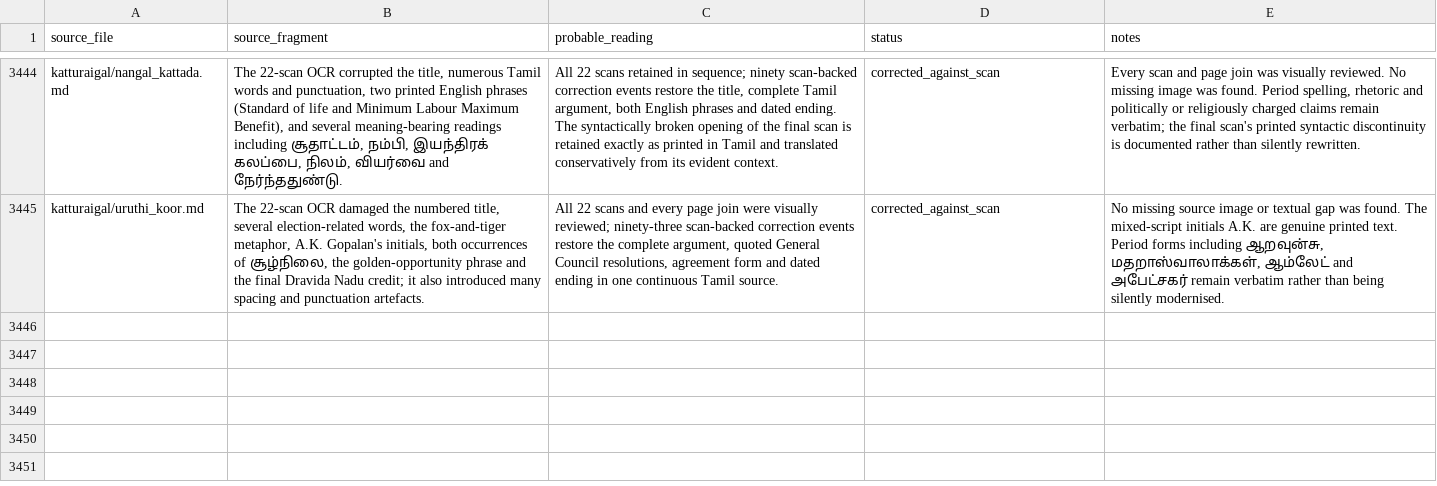
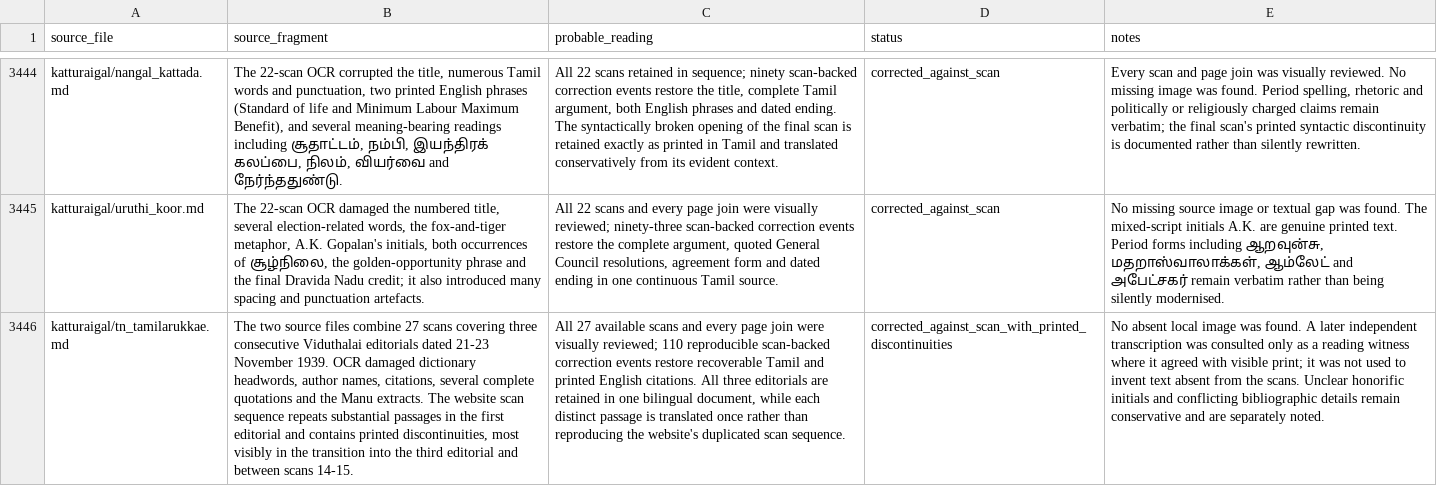
Before and after one commit to pugazg/anna-corpus, a CSV file: outputs/annavin_text_extractor/translated_contents/_translation_state/ocr_concerns.csv, drawn as a sheet; only a part is shown, gaps mark what is left out; the diff names each change by its address in the sheet, - before the commit and + after, or states it on an @@ line.

```diff
--- a/outputs/annavin_text_extractor/translated_contents/_translation_state/ocr_concerns.csv
+++ b/outputs/annavin_text_extractor/translated_contents/_translation_state/ocr_concerns.csv
+row 3446: katturaigal/tn_tamilarukkae.md | The two source files combine 27 scans covering three consecutive Viduthalai editorials dated 21-23 November 1939. OCR damaged dictionary headwords, author names, citations, several complete quotations and the Manu extracts. The website scan sequence repeats substantial passages in the first editorial and contains printed discontinuities, most visibly in the transition into the third editorial and between scans 14-15. | All 27 available scans and every page join were visually reviewed; 110 reproducible scan-backed correction events restore recoverable Tamil and printed English citations. All three editorials are retained in one bilingual document, while each distinct passage is translated once rather than reproducing the website's duplicated scan sequence. | corrected_against_scan_with_printed_discontinuities | No absent local image was found. A later independent transcription was consulted only as a reading witness where it agreed with visible print; it was not used to invent text absent from the scans. Unclear honorific initials and conflicting bibliographic details remain conservative and are separately noted.
```
Also changed, not shown: outputs/annavin_text_extractor/ocr_text_corrected/_state/correction_report.csv, outputs/annavin_text_extractor/ocr_text_corrected/_state/review_candidates.csv, 14 other files.
